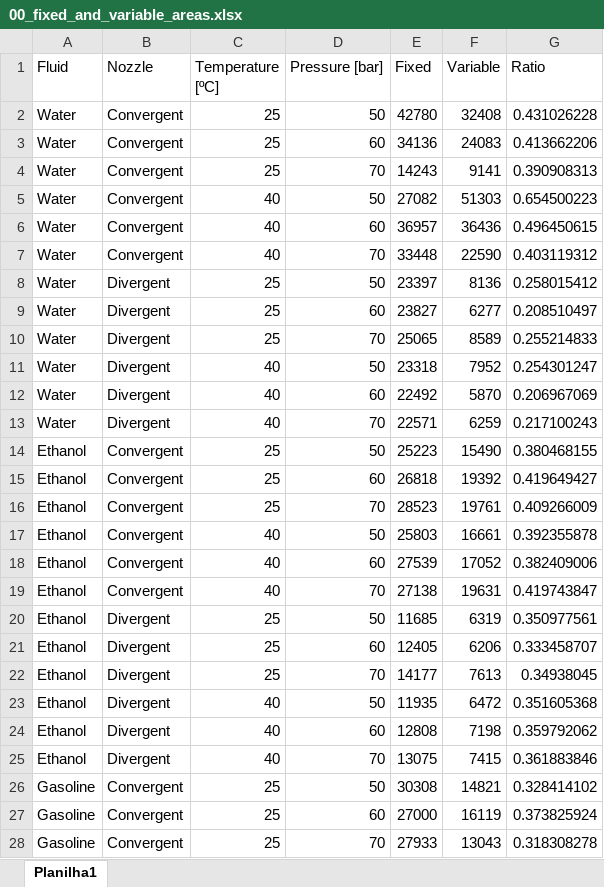
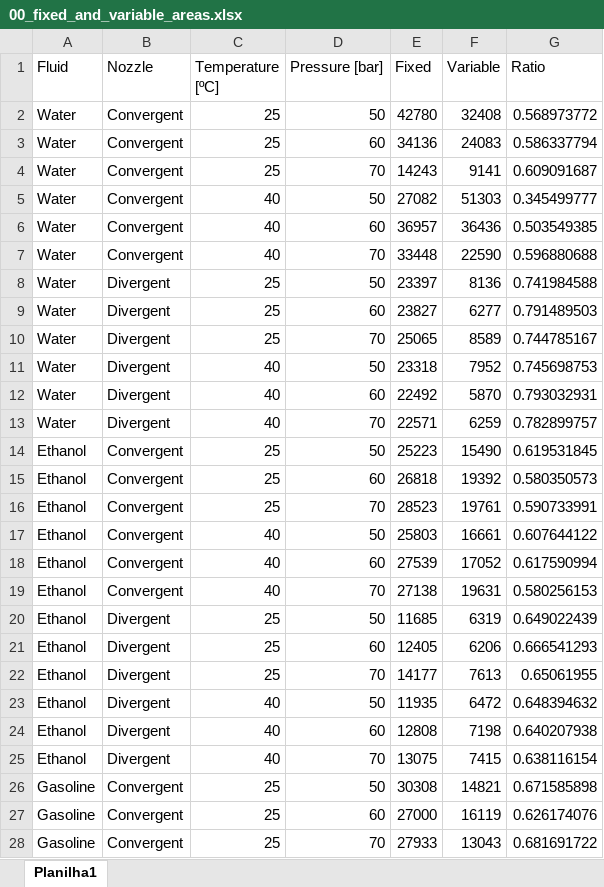
Before and after one commit to mgalopes/Spray-concentration-map, an Excel workbook: 00_fixed_and_variable_areas.xlsx, sheet Planilha1, drawn as a sheet; only a part is shown; values as stored, in another font and other column widths than the file's, no borders; the diff covers the shown part only; the diff names each change by its address in the sheet, - before the commit and + after, or states it on an @@ line.

```diff
--- a/00_fixed_and_variable_areas.xlsx (sheet Planilha1)
+++ b/00_fixed_and_variable_areas.xlsx (sheet Planilha1)
-G2 (Ratio): 0.431026228
+G2 (Ratio): 0.568973772
-G3 (Ratio): 0.413662206
+G3 (Ratio): 0.586337794
-G4 (Ratio): 0.390908313
+G4 (Ratio): 0.609091687
-G5 (Ratio): 0.654500223
+G5 (Ratio): 0.345499777
-G6 (Ratio): 0.496450615
+G6 (Ratio): 0.503549385
-G7 (Ratio): 0.403119312
+G7 (Ratio): 0.596880688
-G8 (Ratio): 0.258015412
+G8 (Ratio): 0.741984588
-G9 (Ratio): 0.208510497
+G9 (Ratio): 0.791489503
-G10 (Ratio): 0.255214833
+G10 (Ratio): 0.744785167
-G11 (Ratio): 0.254301247
+G11 (Ratio): 0.745698753
-G12 (Ratio): 0.206967069
+G12 (Ratio): 0.793032931
-G13 (Ratio): 0.217100243
+G13 (Ratio): 0.782899757
-G14 (Ratio): 0.380468155
+G14 (Ratio): 0.619531845
-G15 (Ratio): 0.419649427
+G15 (Ratio): 0.580350573
-G16 (Ratio): 0.409266009
+G16 (Ratio): 0.590733991
-G17 (Ratio): 0.392355878
+G17 (Ratio): 0.607644122
-G18 (Ratio): 0.382409006
+G18 (Ratio): 0.617590994
-G19 (Ratio): 0.419743847
+G19 (Ratio): 0.580256153
-G20 (Ratio): 0.350977561
+G20 (Ratio): 0.649022439
-G21 (Ratio): 0.333458707
+G21 (Ratio): 0.666541293
-G22 (Ratio): 0.34938045
+G22 (Ratio): 0.65061955
-G23 (Ratio): 0.351605368
+G23 (Ratio): 0.648394632
-G24 (Ratio): 0.359792062
+G24 (Ratio): 0.640207938
-G25 (Ratio): 0.361883846
+G25 (Ratio): 0.638116154
-G26 (Ratio): 0.328414102
+G26 (Ratio): 0.671585898
-G27 (Ratio): 0.373825924
+G27 (Ratio): 0.626174076
-G28 (Ratio): 0.318308278
+G28 (Ratio): 0.681691722
```
Also changed, not shown: 9 edited cells elsewhere in this sheet, 43 other files.
